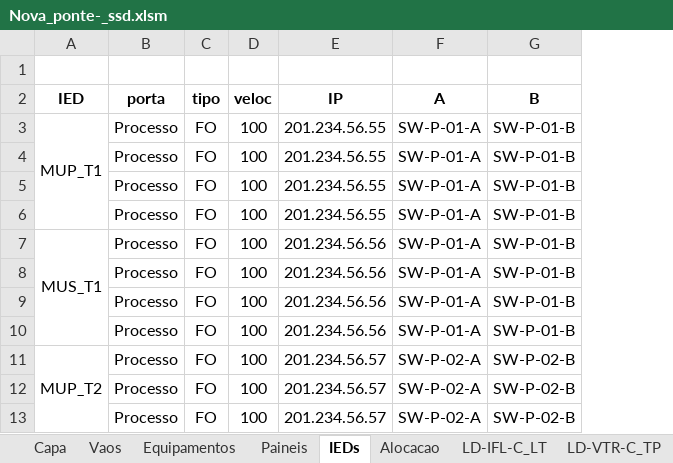
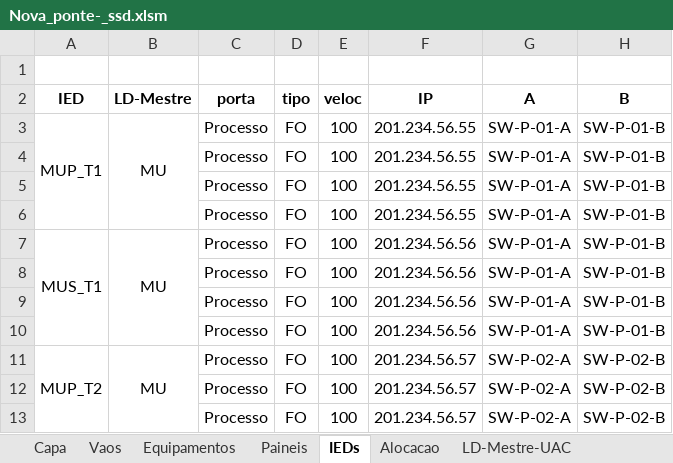
Before and after one commit to zecruel/sand_box, an Excel workbook: ssd/Nova_ponte­_ssd.xlsm, sheet IEDs, drawn as a sheet; only a part is shown; values as stored, in another font and other column widths than the file's, no borders; conditional formats not drawn; the diff names each change by its address in the sheet, - before the commit and + after, or states it on an @@ line.

```diff
--- a/ssd/Nova_ponte­_ssd.xlsm (sheet IEDs)
+++ b/ssd/Nova_ponte­_ssd.xlsm (sheet IEDs)
+sheet tab: LD-Mestre-UAC
+column B (LD-Mestre), rows 3-11: MU |  |  |  | MU |  |  |  | MU
```
Also changed, not shown: sheet LD-CBR-E_DJ, sheet Tipos-LN, other sheet tabs, formulas that keep their value.
